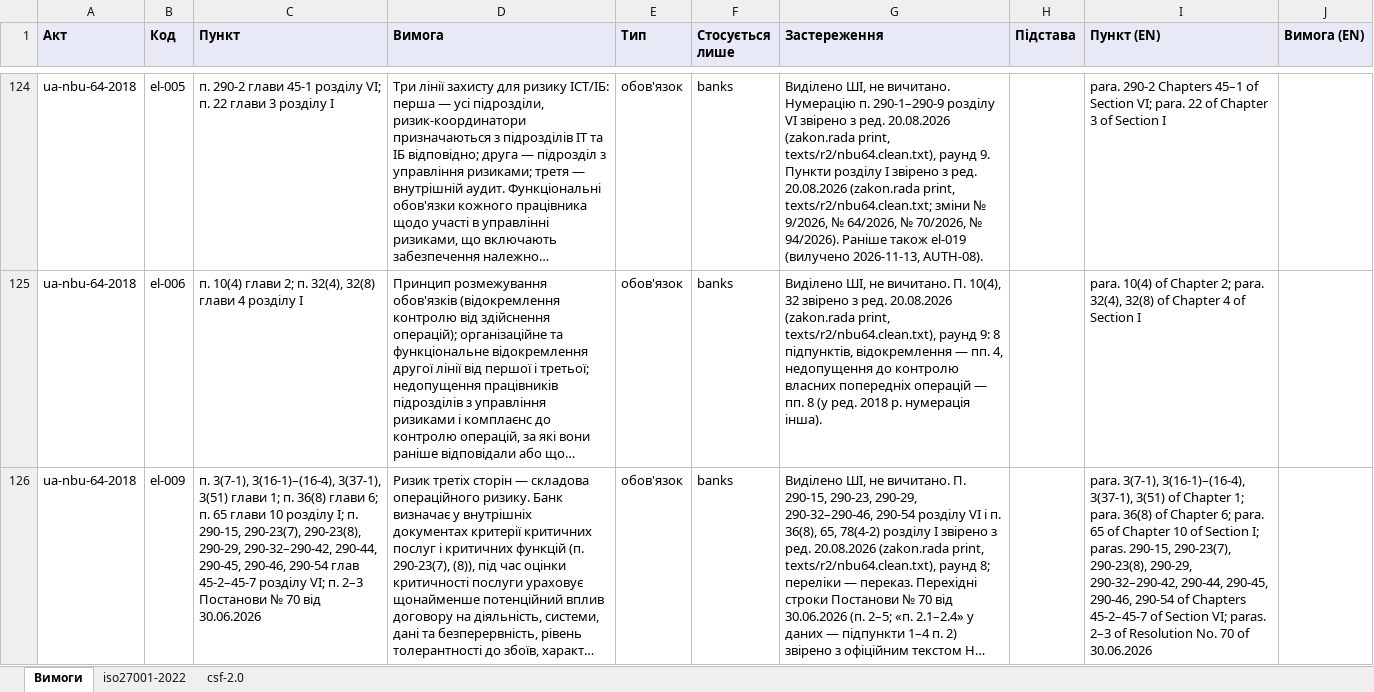
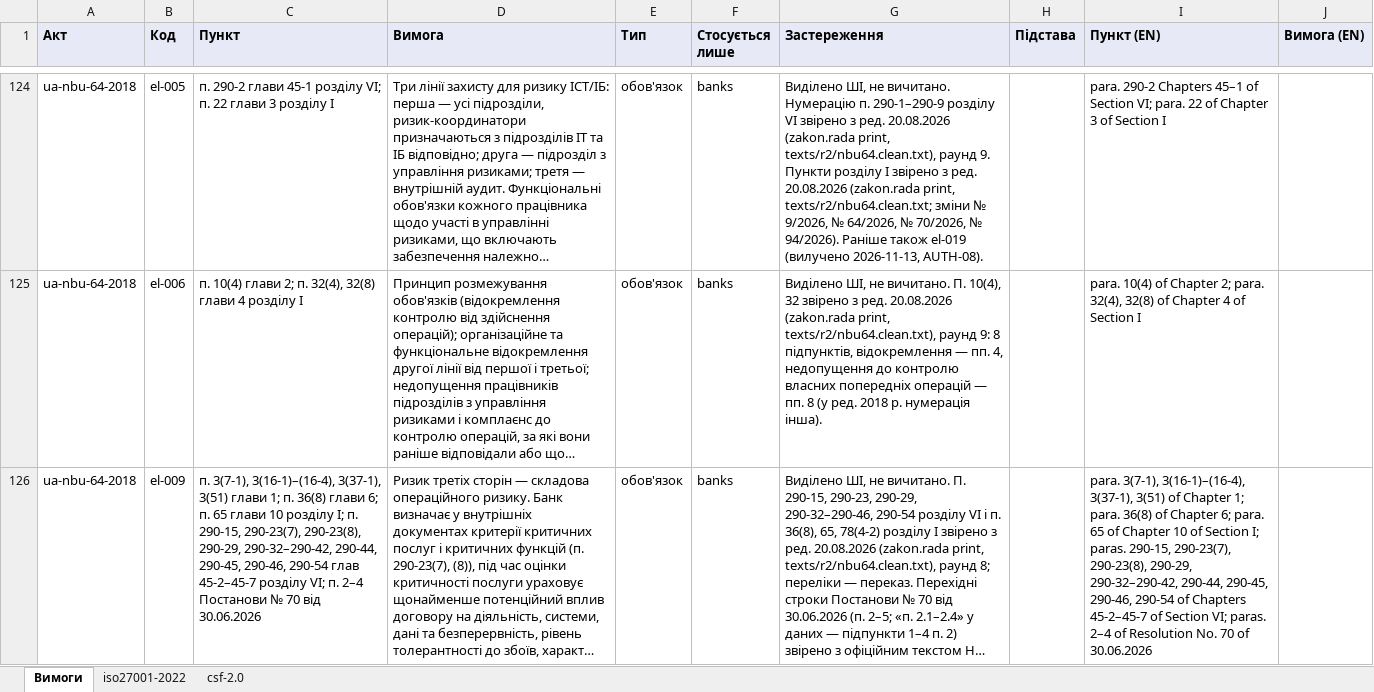
Before and after one commit to Ivan-Gokin/grc-foundation-ua, an Excel workbook: mappings/nbu.xlsx, sheet Вимоги, drawn as a sheet; only a part is shown, gaps mark what is left out; long unchanged cells end in …; values as stored, in another font and other column widths than the file's, no borders; the diff covers the shown part only; the diff names each change by its address in the sheet, - before the commit and + after, or states it on an @@ line.

```diff
--- a/mappings/nbu.xlsx (sheet Вимоги)
+++ b/mappings/nbu.xlsx (sheet Вимоги)
-C126 (Пункт): …VI; п. 2–3 Постанови №…
+C126 (Пункт): …VI; п. 2–4 Постанови №…
-I126 (Пункт (EN)): …VI; paras. 2–3 of Resolution…
+I126 (Пункт (EN)): …VI; paras. 2–4 of Resolution…
```
Also changed, not shown: 3 edited cells elsewhere in this sheet, sheet csf-2.0, sheet iso27001-2022, mappings/cmu-373-736.xlsx, mappings/law-80-94-vr.xlsx, 1 other file.
